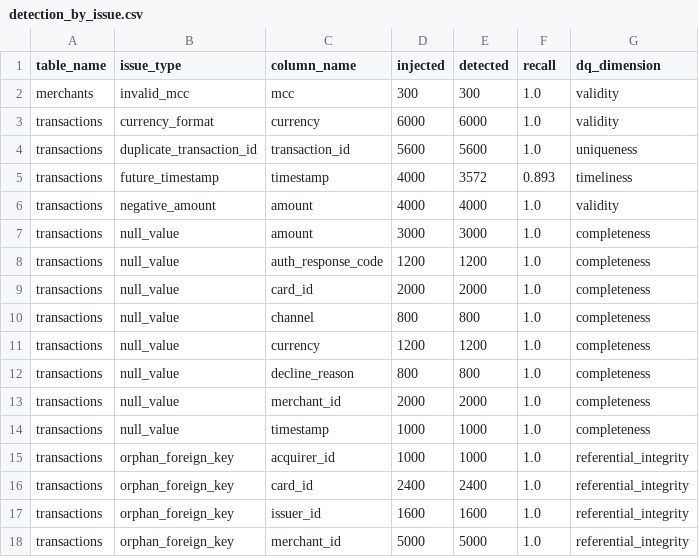
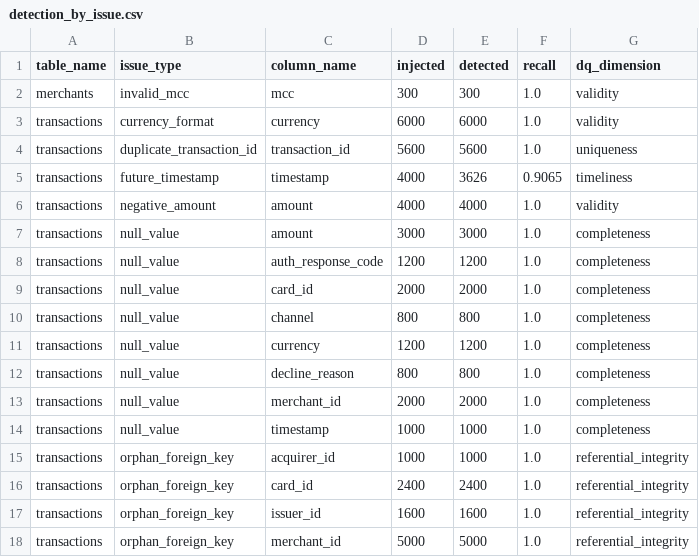
Before and after one commit to yufeijiang754-cpu/card-network-analytics, a CSV file: dq/reports/detection_by_issue.csv, drawn as a sheet.

```diff
--- a/dq/reports/detection_by_issue.csv
+++ b/dq/reports/detection_by_issue.csv
@@ -4,3 +4,3 @@ transactions,currency_format,currency,6000,6000,1.0,validity
 transactions,duplicate_transaction_id,transaction_id,5600,5600,1.0,uniqueness
-transactions,future_timestamp,timestamp,4000,3572,0.893,timeliness
+transactions,future_timestamp,timestamp,4000,3626,0.9065,timeliness
 transactions,negative_amount,amount,4000,4000,1.0,validity
```
Also changed, not shown: dq/reports/detection_by_test.csv, 27 other files.
